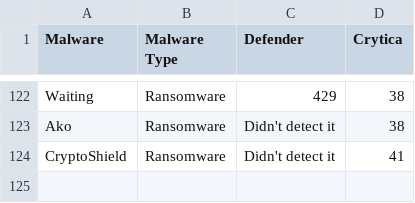
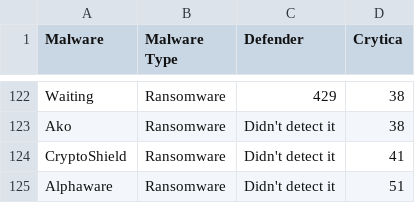
Before and after one commit to Cito-98/test123, a CSV file: test_file.csv, drawn as a sheet; only a part is shown, gaps mark what is left out.

```diff
--- a/test_file.csv
+++ b/test_file.csv
@@ -124 +124,2 @@ Ako,Ransomware,Didn't detect it,38
 CryptoShield,Ransomware,Didn't detect it,41
+Alphaware,Ransomware,Didn't detect it,51
```
Also changed, not shown: 1 other file.
